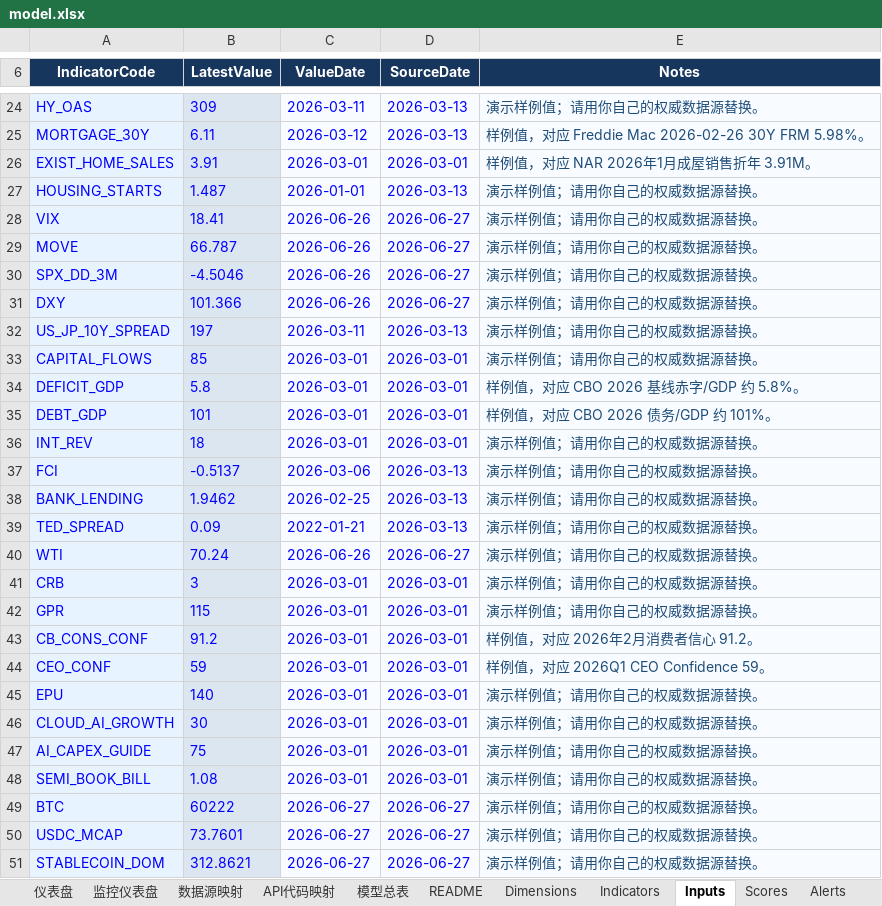
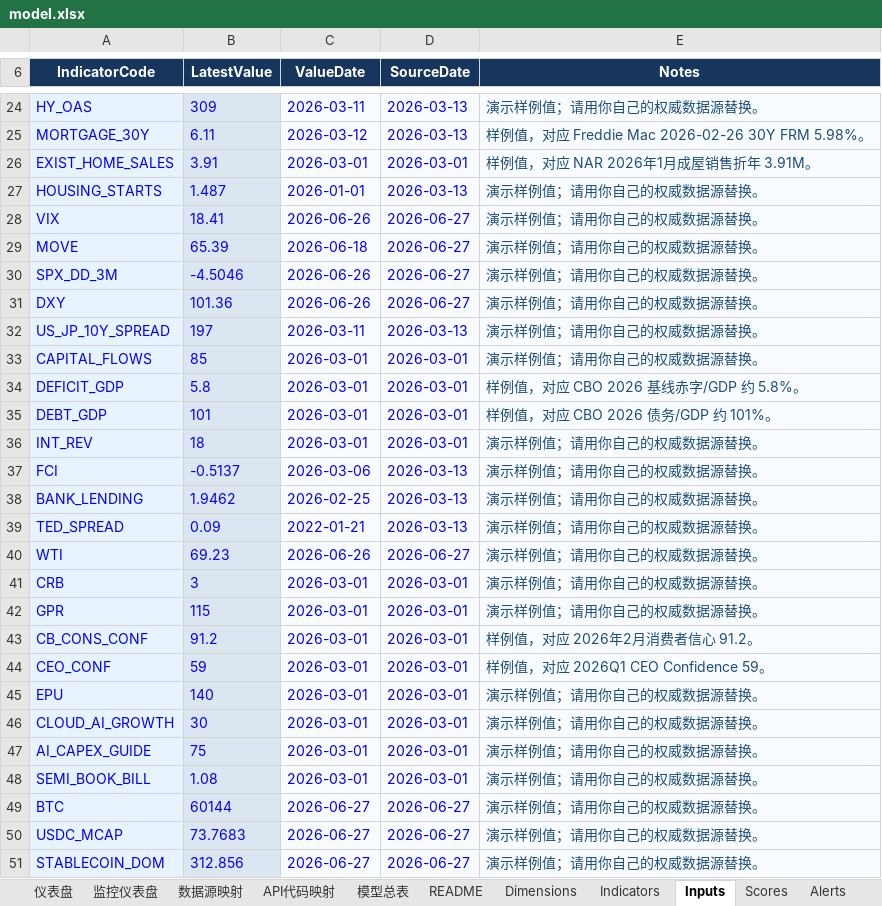
Before and after one commit to Joeyxia/MacoEcoReport, an Excel workbook: model.xlsx, sheet Inputs, drawn as a sheet; only a part is shown, gaps mark what is left out; values as stored, in another font and other column widths than the file's, no borders; the diff names each change by its address in the sheet, - before the commit and + after, or states it on an @@ line.

```diff
--- a/model.xlsx (sheet Inputs)
+++ b/model.xlsx (sheet Inputs)
-B29 (LatestValue): 66.787
+B29 (LatestValue): 65.39
-C29 (ValueDate): 2026-06-26
+C29 (ValueDate): 2026-06-18
-B31 (LatestValue): 101.366
+B31 (LatestValue): 101.36
-B40 (LatestValue): 70.24
+B40 (LatestValue): 69.23
-B49 (LatestValue): 60222
+B49 (LatestValue): 60144
-B50 (LatestValue): 73.7601
+B50 (LatestValue): 73.7683
-B51 (LatestValue): 312.8621
+B51 (LatestValue): 312.856
```
